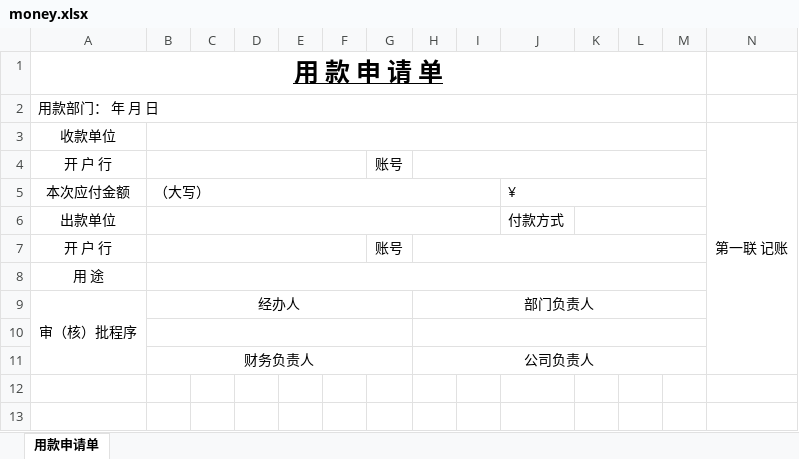
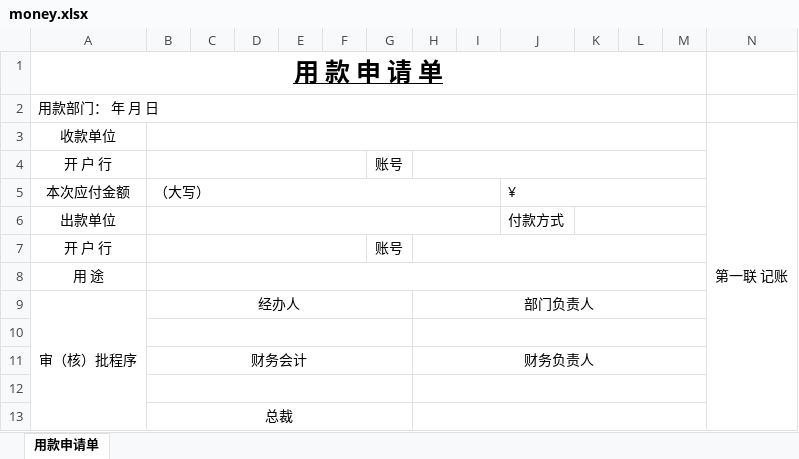
Before and after one commit to talentsun/zyhr-backend, an Excel workbook: xlsx-templates/money.xlsx, sheet 用款申请单, drawn as a sheet; values as stored, in another font and other column widths than the file's, no borders; addresses are those after the commit; the diff names each change by its address in the sheet, - before the commit and + after, or states it on an @@ line.

```diff
--- a/xlsx-templates/money.xlsx (sheet 用款申请单)
+++ b/xlsx-templates/money.xlsx (sheet 用款申请单)
+row 11:  | 财务会计 |  |  |  |  |  | 财务负责人
-row 12:  | 财务负责人 |  |  |  |  |  | 公司负责人
+row 12: (empty)
+row 13:  | 总裁
```
Also changed, not shown: xlsx-templates/biz_contract.xlsx, 2 other files.
